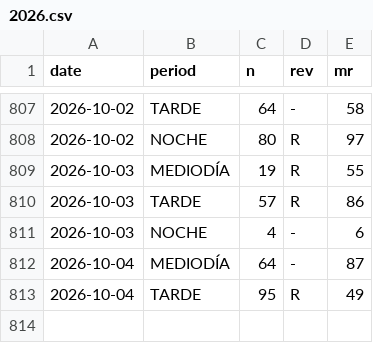
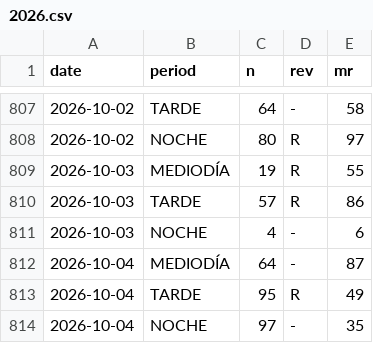
Before and after one commit to jpablofdez/predictions, a CSV file: data/history/2026.csv, drawn as a sheet; only a part is shown, gaps mark what is left out.

```diff
--- a/data/history/2026.csv
+++ b/data/history/2026.csv
@@ -813 +813,2 @@ date,period,n,rev,mr
 2026-10-04,TARDE,95,R,49
+2026-10-04,NOCHE,97,-,35
```
Also changed, not shown: data/history/all_data.csv.
